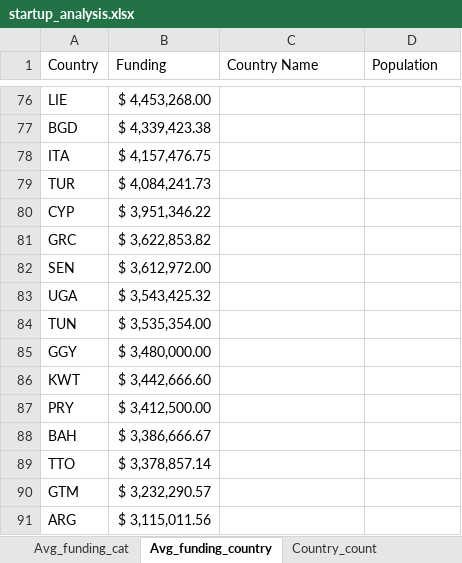
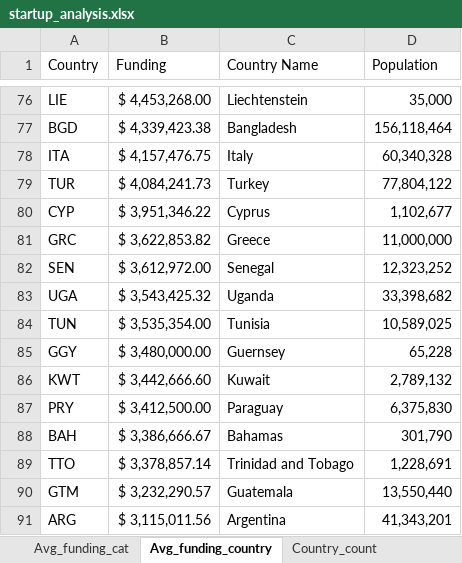
Before and after one commit to whereover/LDH, an Excel workbook: startup_analysis.xlsx, sheet Avg_funding_country, drawn as a sheet; only a part is shown, gaps mark what is left out; values as stored, in another font and other column widths than the file's, no borders; the diff covers the shown part only; the diff names each change by its address in the sheet, - before the commit and + after, or states it on an @@ line.

Commit message:
Finished filling in country names/population data

```diff
--- a/startup_analysis.xlsx (sheet Avg_funding_country)
+++ b/startup_analysis.xlsx (sheet Avg_funding_country)
-C76 (Country Name): (empty)
+C76 (Country Name): Liechtenstein
-D76 (Population): (empty)
+D76 (Population): 35,000
-C77 (Country Name): (empty)
+C77 (Country Name): Bangladesh
-D77 (Population): (empty)
+D77 (Population): 156,118,464
-C78 (Country Name): (empty)
+C78 (Country Name): Italy
-D78 (Population): (empty)
+D78 (Population): 60,340,328
-C79 (Country Name): (empty)
+C79 (Country Name): Turkey
-D79 (Population): (empty)
+D79 (Population): 77,804,122
-C80 (Country Name): (empty)
+C80 (Country Name): Cyprus
-D80 (Population): (empty)
+D80 (Population): 1,102,677
-C81 (Country Name): (empty)
+C81 (Country Name): Greece
-D81 (Population): (empty)
+D81 (Population): 11,000,000
-C82 (Country Name): (empty)
+C82 (Country Name): Senegal
-D82 (Population): (empty)
+D82 (Population): 12,323,252
-C83 (Country Name): (empty)
+C83 (Country Name): Uganda
-D83 (Population): (empty)
+D83 (Population): 33,398,682
-C84 (Country Name): (empty)
+C84 (Country Name): Tunisia
-D84 (Population): (empty)
+D84 (Population): 10,589,025
-C85 (Country Name): (empty)
+C85 (Country Name): Guernsey
-D85 (Population): (empty)
+D85 (Population): 65,228
-C86 (Country Name): (empty)
+C86 (Country Name): Kuwait
-D86 (Population): (empty)
+D86 (Population): 2,789,132
-C87 (Country Name): (empty)
+C87 (Country Name): Paraguay
-D87 (Population): (empty)
+D87 (Population): 6,375,830
-C88 (Country Name): (empty)
+C88 (Country Name): Bahamas
-D88 (Population): (empty)
+D88 (Population): 301,790
-C89 (Country Name): (empty)
+C89 (Country Name): Trinidad and Tobago
-D89 (Population): (empty)
+D89 (Population): 1,228,691
-C90 (Country Name): (empty)
+C90 (Country Name): Guatemala
-D90 (Population): (empty)
+D90 (Population): 13,550,440
-C91 (Country Name): (empty)
+C91 (Country Name): Argentina
-D91 (Population): (empty)
+D91 (Population): 41,343,201
```
Also changed, not shown: 154 edited cells elsewhere in this sheet, sheet Country_count.
